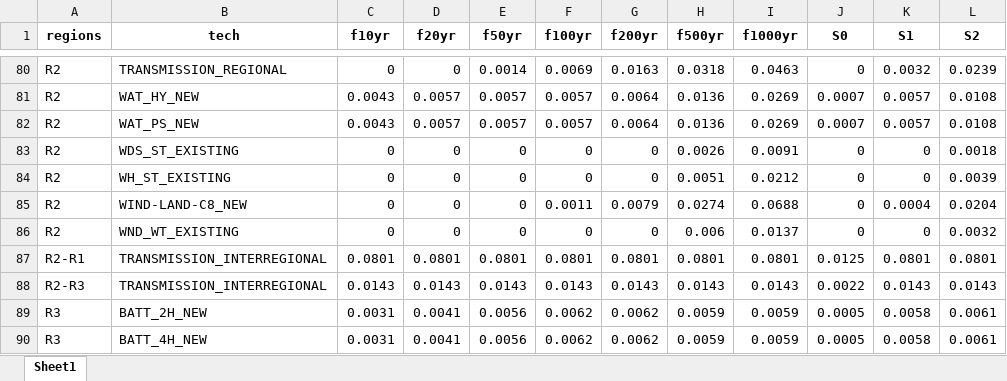
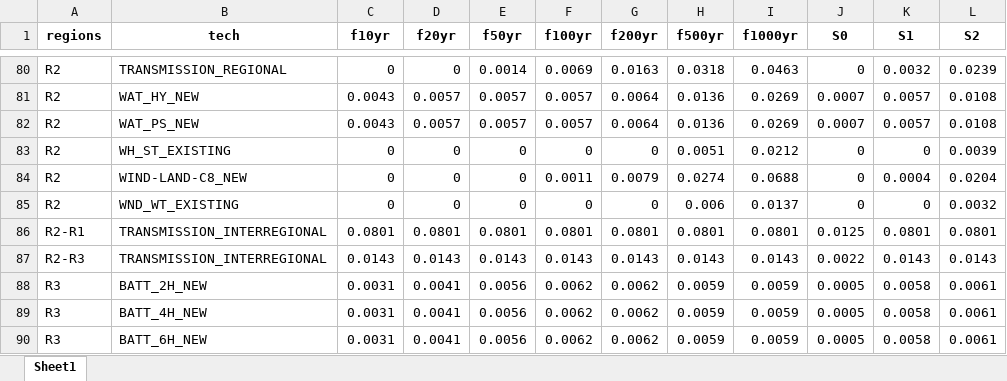
Before and after one commit to vaduraes/TemoaHurricane_V2, an Excel workbook: CreateDB_NC/InputData/FragilityCurvesData/PercentageHurricaneDamage.xlsx, sheet Sheet1, drawn as a sheet; only a part is shown, gaps mark what is left out; the shorter side is filled out with more unchanged rows; values as stored, in another font and other column widths than the file's, no borders; the diff names each change by its address in the sheet, - before the commit and + after, or states it on an @@ line.

```diff
--- a/CreateDB_NC/InputData/FragilityCurvesData/PercentageHurricaneDamage.xlsx (sheet Sheet1)
+++ b/CreateDB_NC/InputData/FragilityCurvesData/PercentageHurricaneDamage.xlsx (sheet Sheet1)
-row 83: R2 | WDS_ST_EXISTING | 0 | 0 | 0 | 0 | 0 | 0.0026 | 0.0091 | 0 | 0 | 0.0018
```
Also changed, not shown: CreateDB_NC/InputData/ExcelUserData/UserDataPart1.xlsx, CreateDB_NC/InputData/FragilityCurvesData/ProbabilityEachScenario.xlsx, 25 other files.
